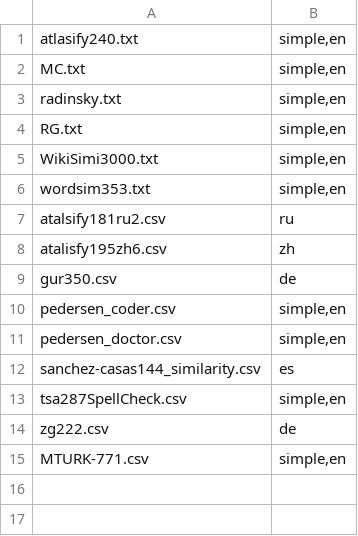
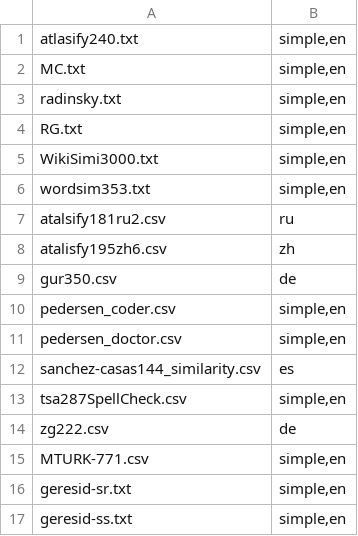
Before and after one commit to shilad/wikibrain, a TSV file: wikibrain-sr/src/main/resources/datasets/info.tsv, drawn as a sheet; the diff names each change by its address in the sheet, - before the commit and + after, or states it on an @@ line.

```diff
--- a/wikibrain-sr/src/main/resources/datasets/info.tsv
+++ b/wikibrain-sr/src/main/resources/datasets/info.tsv
+row 16: geresid-sr.txt | simple,en
+row 17: geresid-ss.txt | simple,en
```
Also changed, not shown: 6 other files.
